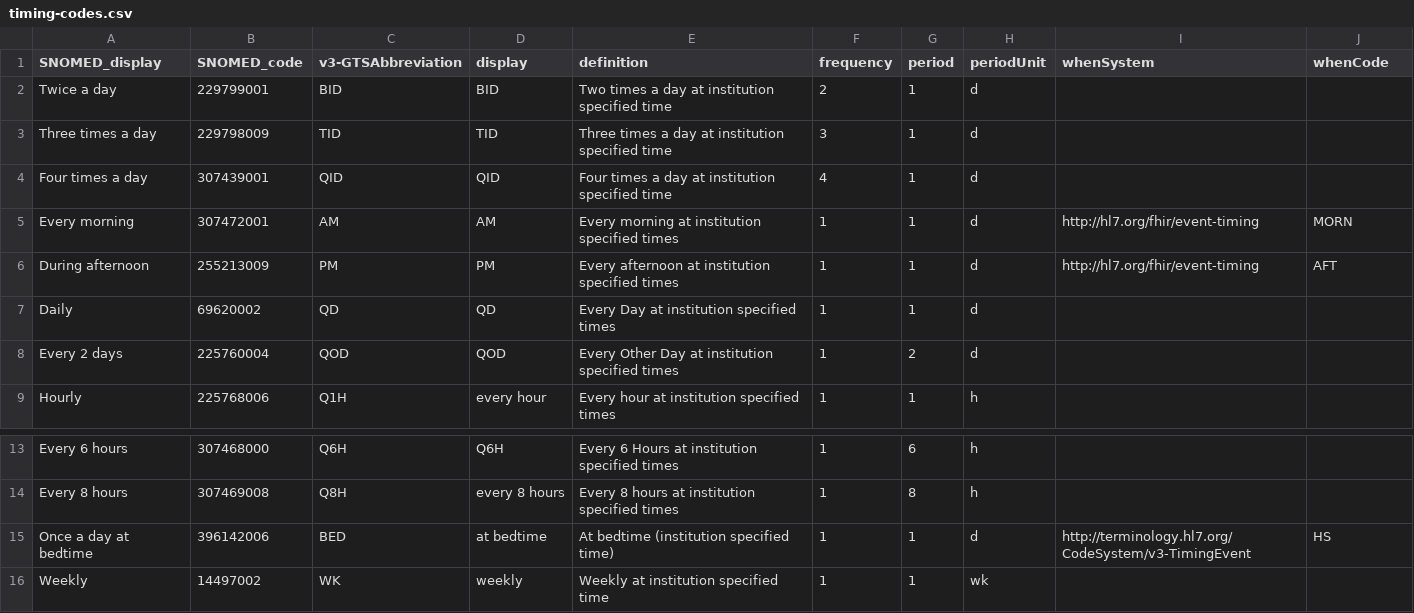
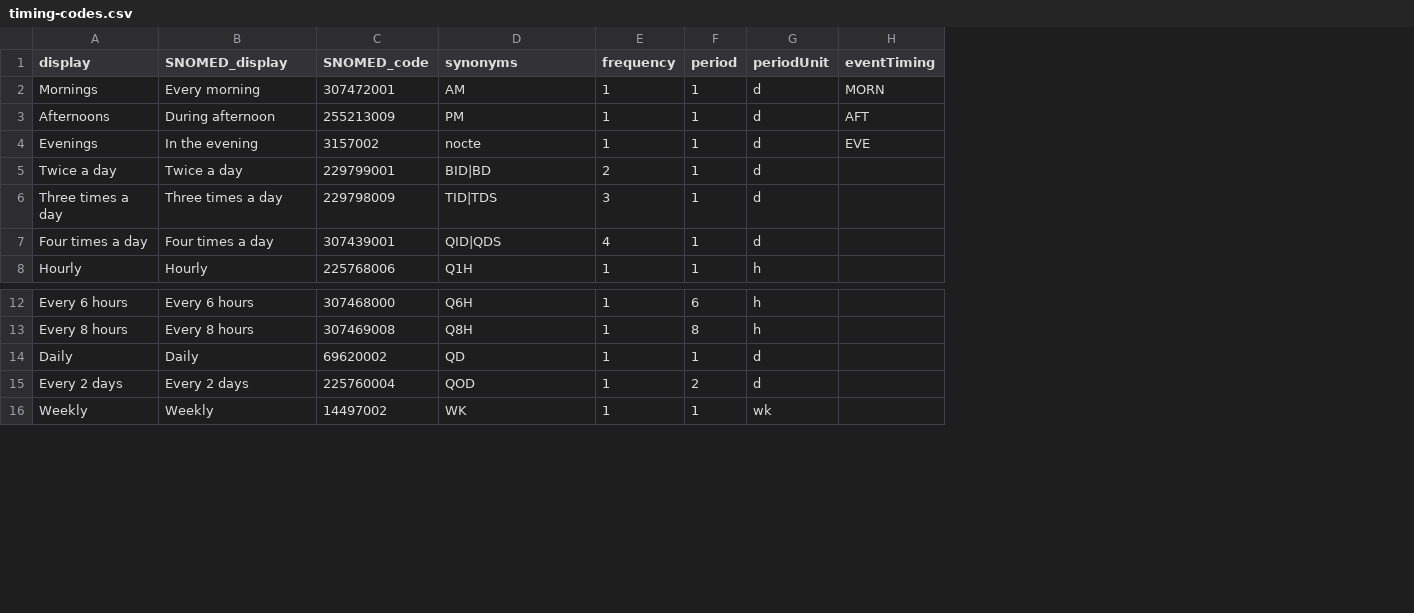
Before and after one commit to waytothevenus/EMR, a CSV file: repo/webapp2/src/components/prescriptions/timing-codes.csv, drawn as a sheet; only a part is shown, gaps mark what is left out; removed rows and columns are numbered as before the commit, all else as after; the diff names each change by its address in the sheet, - before the commit and + after, or states it on an @@ line.

```diff
--- a/repo/webapp2/src/components/prescriptions/timing-codes.csv
+++ b/repo/webapp2/src/components/prescriptions/timing-codes.csv
+column A (display), rows 2-3: Mornings | Afternoons; row 8: Hourly; rows 12-13: Every 6 hours | Every 8 hours; row 16: Weekly
-column D (display), rows 5-6: AM | PM; row 9: every hour; rows 13-14: Q6H | every 8 hours; row 16: weekly
-column E (definition), rows 5-6: Every morning at institution specified times | Every afternoon at institution specified times; row 9: Every hour at institution specified times; rows 13-14: Every 6 Hours at institution specified times | Every 8 hours at institution specified times; row 16: Weekly at institution specified time
-column I (whenSystem), rows 5-6: http://hl7.org/fhir/event-timing | http://hl7.org/fhir/event-timing
-D1: v3-GTSAbbreviation
+D1: synonyms
-H1: whenCode
+H1: eventTiming
-row 2: Twice a day | 229799001 | BID | BID | Two times a day at institution specified time | 2 | 1 | d
-row 3: Three times a day | 229798009 | TID | TID | Three times a day at institution specified time | 3 | 1 | d
-row 4: Four times a day | 307439001 | QID | QID | Four times a day at institution specified time | 4 | 1 | d
+row 4: Evenings | In the evening | 3157002 | nocte | 1 | 1 | d | EVE
+row 5: Twice a day | Twice a day | 229799001 | BID|BD | 2 | 1 | d
+row 6: Three times a day | Three times a day | 229798009 | TID|TDS | 3 | 1 | d
+row 7: Four times a day | Four times a day | 307439001 | QID|QDS | 4 | 1 | d
-row 15: Once a day at bedtime | 396142006 | BED | at bedtime | At bedtime (institution specified time) | 1 | 1 | d | http://terminology.hl7.org/CodeSystem/v3-TimingEvent | HS
@@ row 7 moved to row 14: Daily @@
@@ row 8 moved to row 15: Every 2 days @@
```
Also changed, not shown: 11 other files.
